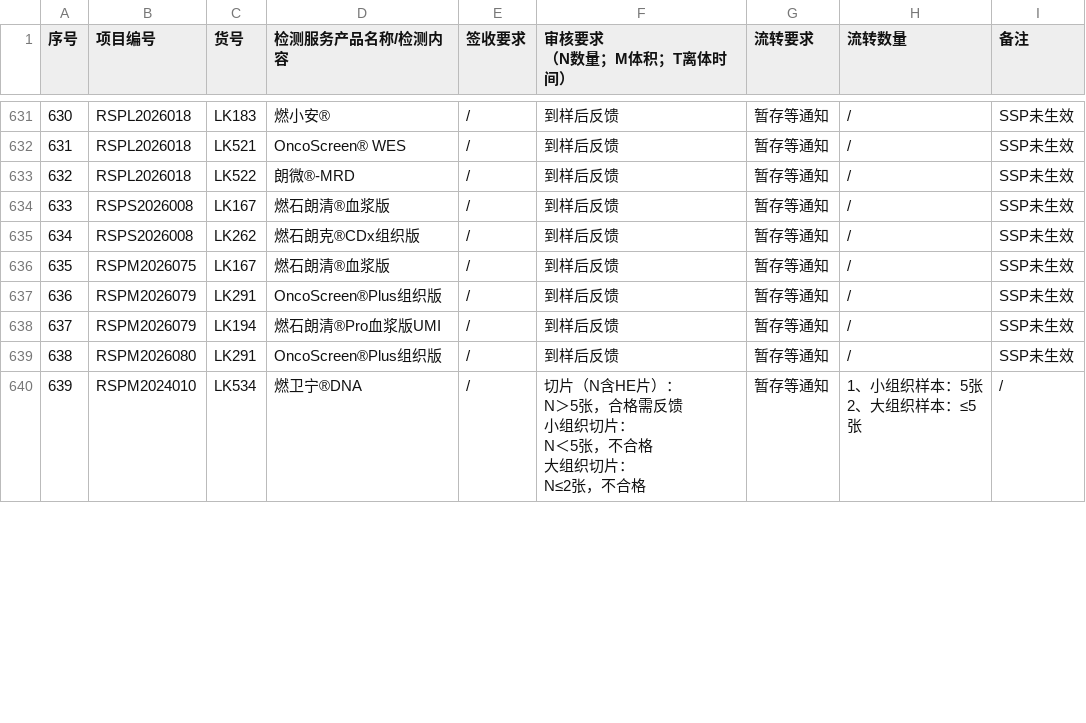
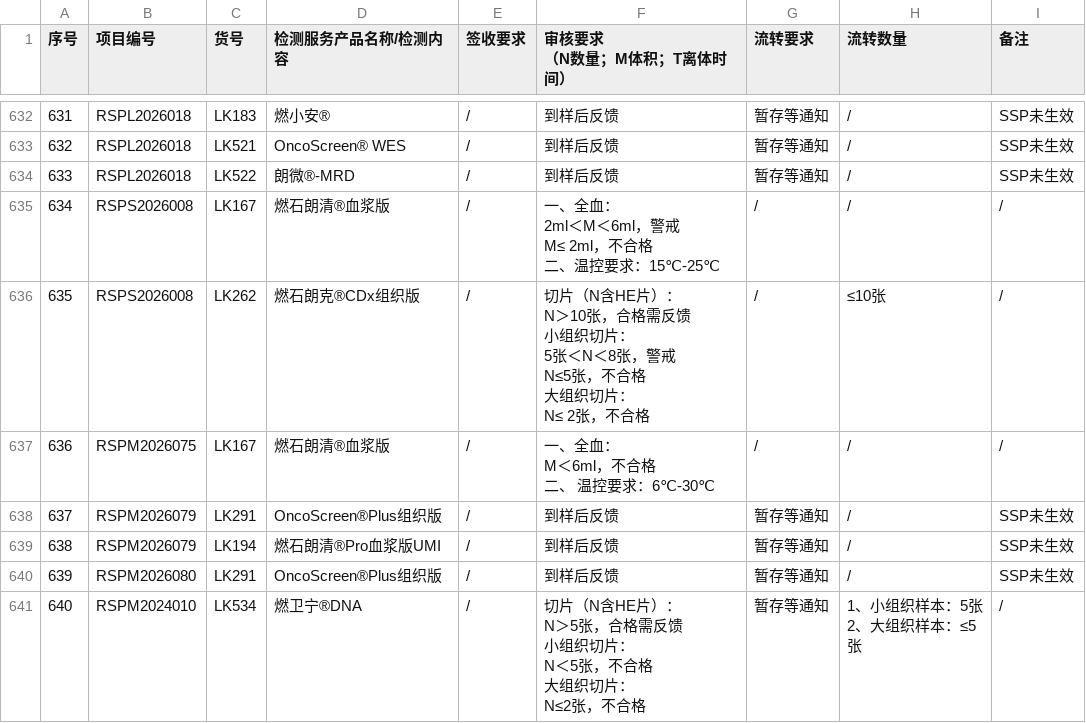
Before and after one commit to sy2924/project-qc-data, a CSV file: 个性化项目要求汇总-样本接收-个性化项目要求汇总-10.16更新.csv, drawn as a sheet; only a part is shown, gaps mark what is left out; addresses are those after the commit; ↵ is a line break in a cell; the diff covers the shown part only; the diff names each change by its address in the sheet, - before the commit and + after, or states it on an @@ line.

Commit message:
Update 个性化项目要求汇总-样本接收-个性化项目要求汇总-10.16更新.csv

```diff
--- a/个性化项目要求汇总-样本接收-个性化项目要求汇总-10.16更新.csv
+++ b/个性化项目要求汇总-样本接收-个性化项目要求汇总-10.16更新.csv
@@ column A (序号) renumbered from row 19 down @@
-F635 (审核要求 （N数量；M体积；T离体时间）): 到样后反馈
+F635 (审核要求 （N数量；M体积；T离体时间）): 一、全血： ↵ 2ml＜M＜6ml，警戒 ↵ M≤ 2ml，不合格 ↵ 二、温控要求：15℃-25℃
-G635:G637 (流转要求): 暂存等通知
+G635:G637 (流转要求): /
-I635:I637 (备注): SSP未生效
+I635:I637 (备注): /
-F636 (审核要求 （N数量；M体积；T离体时间）): 到样后反馈
+F636 (审核要求 （N数量；M体积；T离体时间）): 切片（N含HE片）： ↵ N＞10张，合格需反馈 ↵ 小组织切片： ↵ 5张＜N＜8张，警戒 ↵ N≤5张，不合格 ↵ 大组织切片： ↵ N≤ 2张，不合格
-H636 (流转数量): /
+H636 (流转数量): ≤10张
-F637 (审核要求 （N数量；M体积；T离体时间）): 到样后反馈
+F637 (审核要求 （N数量；M体积；T离体时间）): 一、全血： ↵ M＜6ml，不合格 ↵ 二、 温控要求：6℃-30℃
```
Also changed, not shown: 1 added row and 47 edited cells elsewhere in this file.
